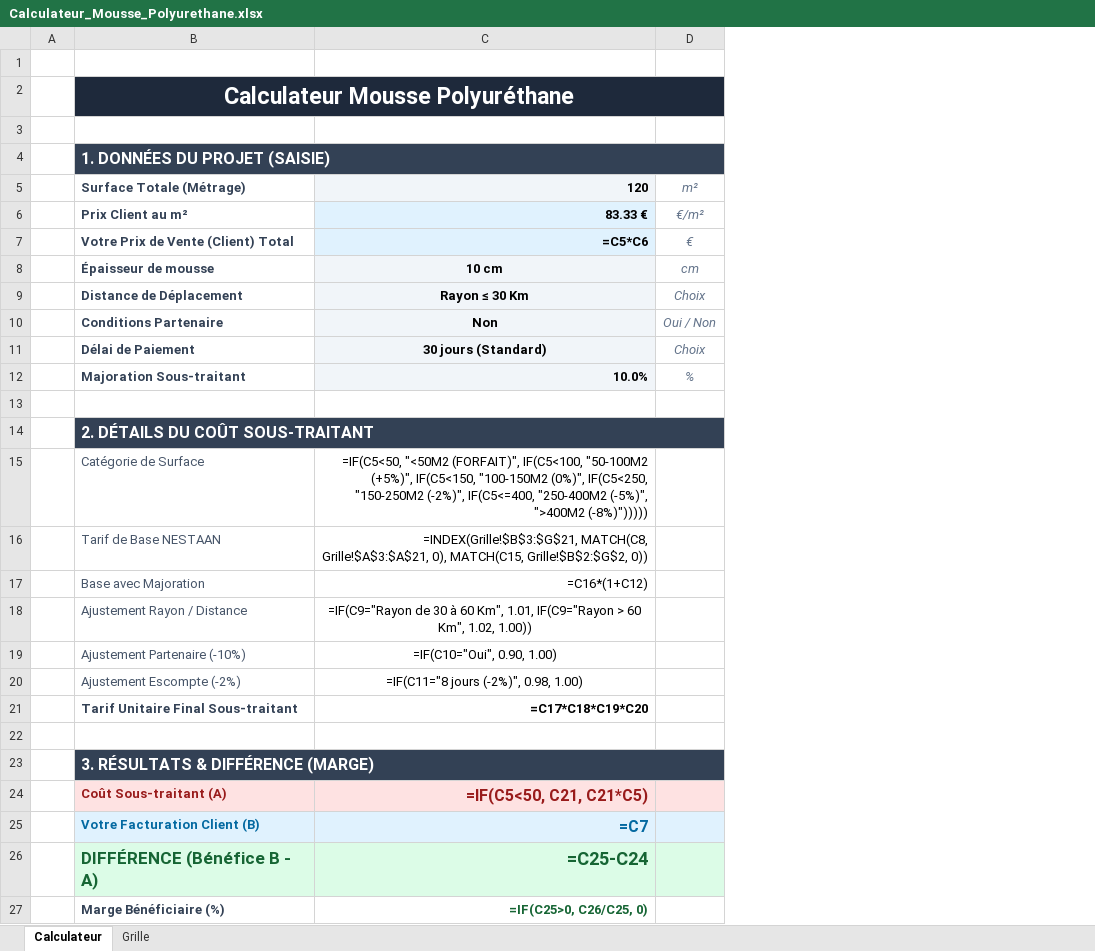
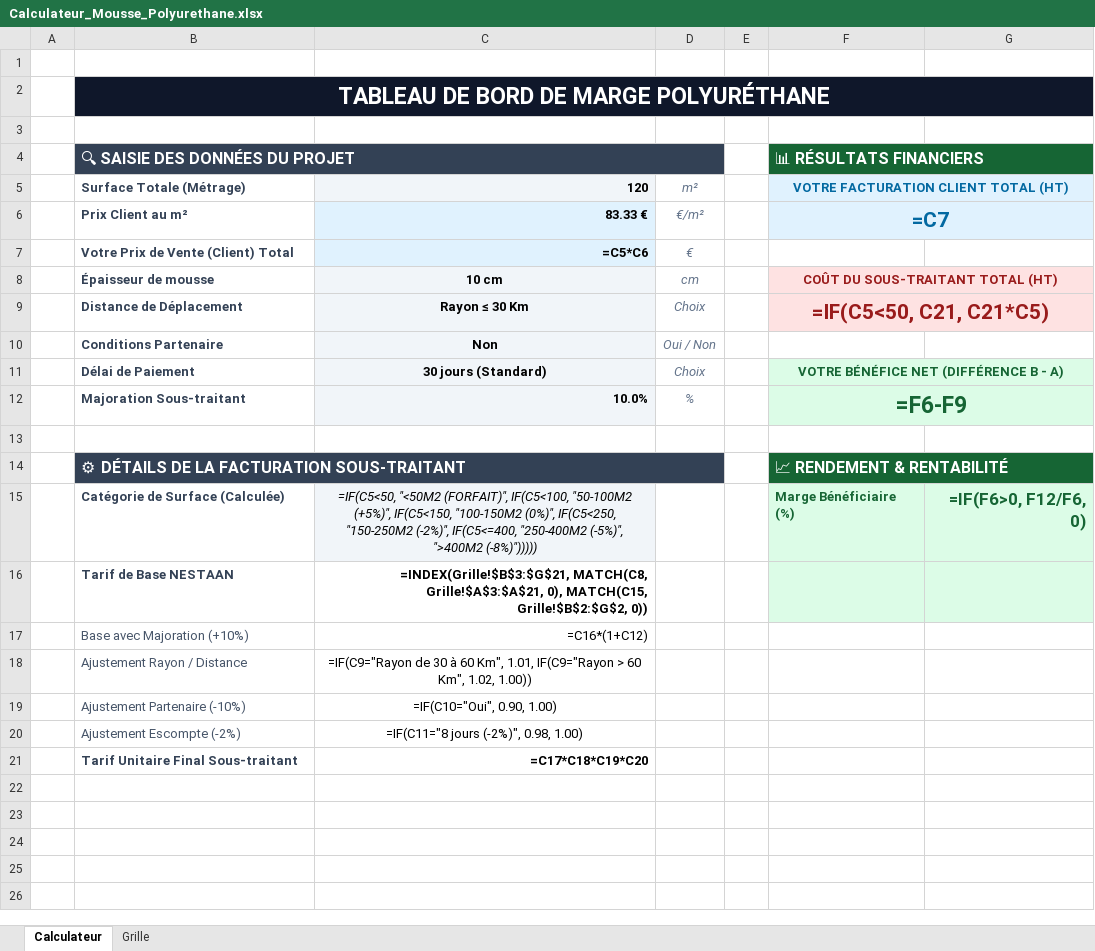
Before and after one commit to marccohen095-boop/calculateur-polyurethane, an Excel workbook: Calculateur_Mousse_Polyurethane.xlsx, sheet Calculateur, drawn as a sheet; values as stored, in another font and other column widths than the file's, no borders; formulas without a stored value are shown as written; removed rows and columns are numbered as before the commit, all else as after; the diff names each change by its address in the sheet, - before the commit and + after, or states it on an @@ line.

Commit message:
Overhaul Excel spreadsheet with side-by-side design layout, huge KPI widget boxes, and slate navy theme

```diff
--- a/Calculateur_Mousse_Polyurethane.xlsx (sheet Calculateur)
+++ b/Calculateur_Mousse_Polyurethane.xlsx (sheet Calculateur)
+column E, empty
+column F, rows 4-15: 📊 RÉSULTATS FINANCIERS | VOTRE FACTURATION CLIENT TOTAL (HT) | =C7 |  | COÛT DU SOUS-TRAITANT TOTAL (HT) | =IF(C5<50, C21, C21*C5) |  | VOTRE BÉNÉFICE NET (DIFFÉRENCE B - A) | =F6-F9 |  | 📈 RENDEMENT & RENTABILITÉ | Marge Bénéficiaire (%)
+column G, row 15: =IF(F6>0, F12/F6, 0)
-B2 (Surface Totale (Métrage)): Calculateur Mousse Polyuréthane
+B2 (Surface Totale (Métrage)): TABLEAU DE BORD DE MARGE POLYURÉTHANE
-B4 (Surface Totale (Métrage)): 1. DONNÉES DU PROJET (SAISIE)
+B4 (Surface Totale (Métrage)): 🔍 SAISIE DES DONNÉES DU PROJET
-B14 (Surface Totale (Métrage)): 2. DÉTAILS DU COÛT SOUS-TRAITANT
+B14 (Surface Totale (Métrage)): ⚙ DÉTAILS DE LA FACTURATION SOUS-TRAITANT
-B15 (Surface Totale (Métrage)): Catégorie de Surface
+B15 (Surface Totale (Métrage)): Catégorie de Surface (Calculée)
-B15 bold: off
+B15 bold: on
@@ C15 fill: none → #F1F5F9, italic: off → on, alignment: right → center @@
-B16:C16 bold: off
+B16:C16 bold: on
-B17 (Surface Totale (Métrage)): Base avec Majoration
+B17 (Surface Totale (Métrage)): Base avec Majoration (+10%)
-row 22: (empty)
-row 23:  | 3. RÉSULTATS & DIFFÉRENCE (MARGE)
-row 24:  | Coût Sous-traitant (A) | =IF(C5<50, C21, C21*C5)
-row 25:  | Votre Facturation Client (B) | =C7
-row 26:  | DIFFÉRENCE (Bénéfice B - A) | =C25-C24
-row 27:  | Marge Bénéficiaire (%) | =IF(C25>0, C26/C25, 0)
```
